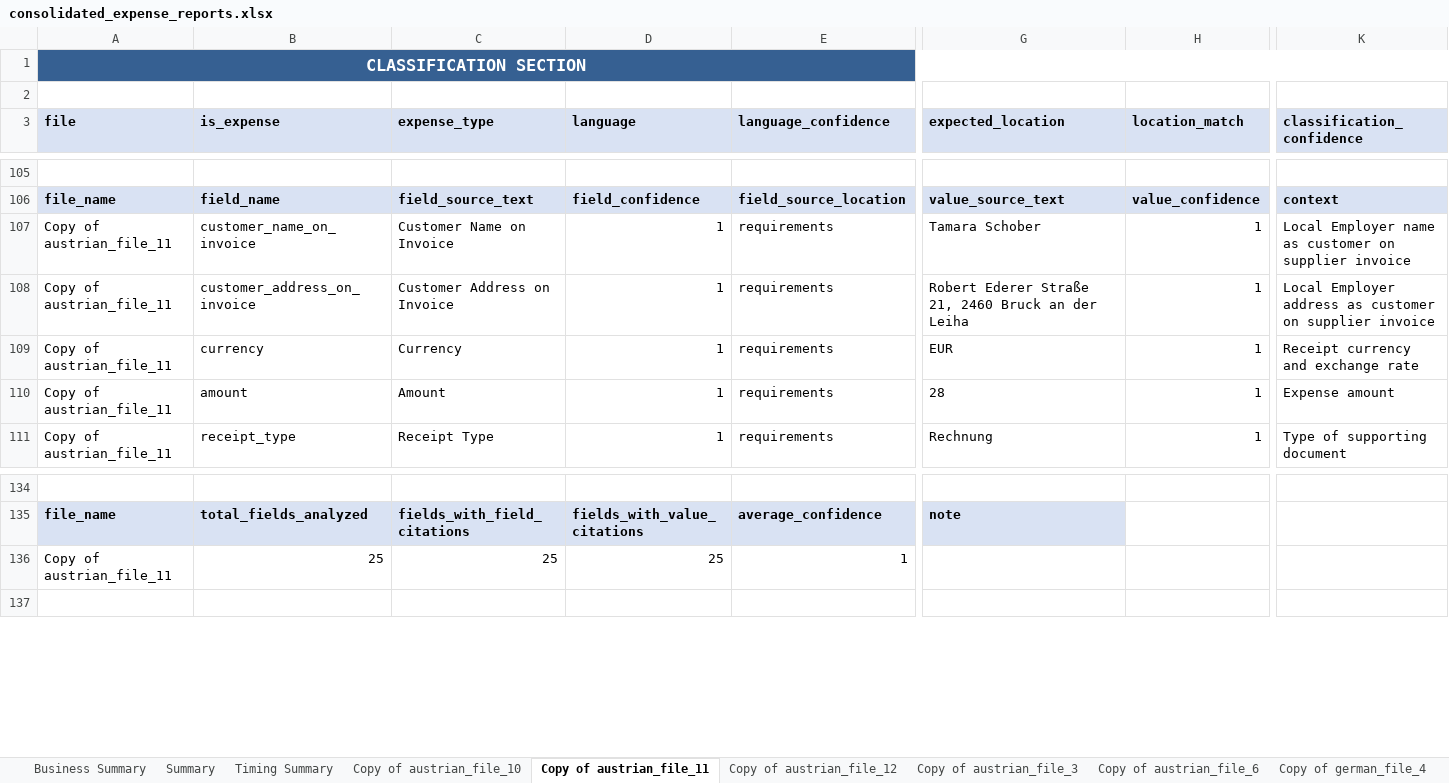
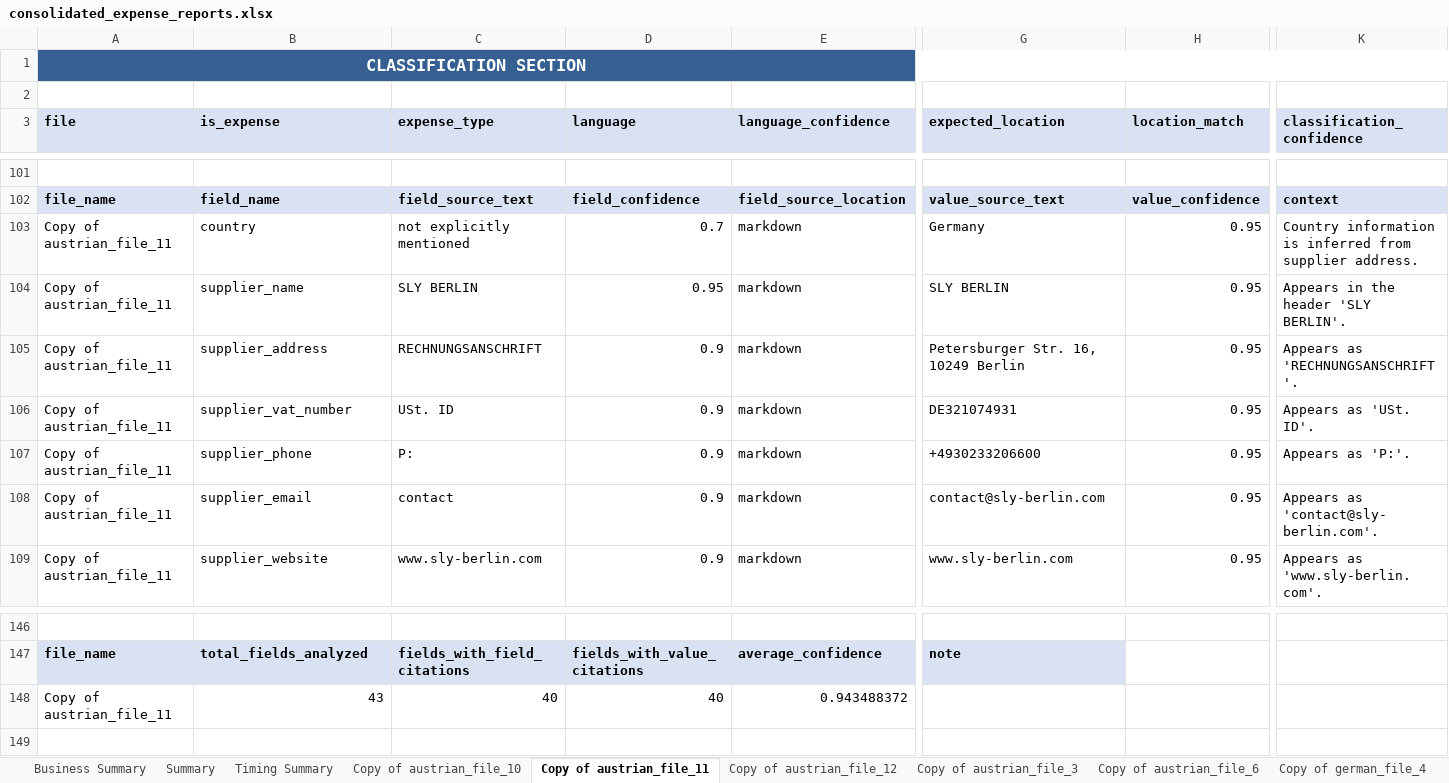
Before and after one commit to Really-Great-Tech/expenses-ai-api-wrapper, an Excel workbook: consolidated_expense_reports.xlsx, sheet Copy of austrian_file_11, drawn as a sheet; only a part is shown, gaps mark what is left out; values as stored, in another font and other column widths than the file's, no borders; removed rows and columns are numbered as before the commit, all else as after; rows hold the shown columns only; the diff covers the shown part only; the diff names each change by its address in the sheet, - before the commit and + after, or states it on an @@ line.

Commit message:
Integrated langfuse traces for agents; added session and userid for filtering and grouping;  langfuse prompt management; added streamlit requirements

```diff
--- a/consolidated_expense_reports.xlsx (sheet Copy of austrian_file_11)
+++ b/consolidated_expense_reports.xlsx (sheet Copy of austrian_file_11)
+row 103: Copy of austrian_file_11 | country | not explicitly mentioned | 0.7 | markdown | Germany | 0.95 | Country information is inferred from supplier address.
-B104 (is_expense): customer_name_on_invoice
+B104 (is_expense): supplier_name
-C104 (expense_type): Customer Name on Invoice
+C104 (expense_type): SLY BERLIN
-D104 (language): 1
+D104 (language): 0.95
-E104:E107 (language_confidence): requirements
+E104:E107 (language_confidence): markdown
-G104 (expected_location): Tamara Schober
+G104 (expected_location): SLY BERLIN
-H104:H107 (location_match): 1
+H104:H107 (location_match): 0.95
-K104 (classification_confidence): Local Employer name as customer on supplier invoice
+K104 (classification_confidence): Appears in the header 'SLY BERLIN'.
-B105 (is_expense): customer_address_on_invoice
+B105 (is_expense): supplier_address
-C105 (expense_type): Customer Address on Invoice
+C105 (expense_type): RECHNUNGSANSCHRIFT
-D105:D107 (language): 1
+D105:D107 (language): 0.9
-G105 (expected_location): Robert Ederer Straße 21, 2460 Bruck an der Leiha
+G105 (expected_location): Petersburger Str. 16, 10249 Berlin
-K105 (classification_confidence): Local Employer address as customer on supplier invoice
+K105 (classification_confidence): Appears as 'RECHNUNGSANSCHRIFT'.
-B106 (is_expense): currency
+B106 (is_expense): supplier_vat_number
-C106 (expense_type): Currency
+C106 (expense_type): USt. ID
-G106 (expected_location): EUR
+G106 (expected_location): DE321074931
-K106 (classification_confidence): Receipt currency and exchange rate
+K106 (classification_confidence): Appears as 'USt. ID'.
-B107 (is_expense): amount
+B107 (is_expense): supplier_phone
-C107 (expense_type): Amount
+C107 (expense_type): P:
-G107 (expected_location): 28
+G107 (expected_location): +4930233206600
-K107 (classification_confidence): Expense amount
+K107 (classification_confidence): Appears as 'P:'.
+row 108: Copy of austrian_file_11 | supplier_email | contact | 0.9 | markdown | contact@sly-berlin.com | 0.95 | Appears as 'contact@sly-berlin.com'.
-B109 (is_expense): receipt_type
+B109 (is_expense): supplier_website
-C109 (expense_type): Receipt Type
+C109 (expense_type): www.sly-berlin.com
-D109 (language): 1
+D109 (language): 0.9
-E109 (language_confidence): requirements
+E109 (language_confidence): markdown
-G109 (expected_location): Rechnung
+G109 (expected_location): www.sly-berlin.com
-H109 (location_match): 1
+H109 (location_match): 0.95
-K109 (classification_confidence): Type of supporting document
+K109 (classification_confidence): Appears as 'www.sly-berlin.com'.
-row 136: Copy of austrian_file_11 | 25 | 25 | 25 | 1
+row 148: Copy of austrian_file_11 | 43 | 40 | 40 | 0.943488372
```
Also changed, not shown: 32 added rows, 22 removed rows, 1 moved row and 210 edited cells elsewhere in this sheet, sheet Copy of italia_file_4, sheet Copy of italia_file_7, sheet Copy of austrian_file_3, sheet Copy of german_file_4, sheet Copy of austrian_file_6, sheet Copy of swiss_file_8, 10 more sheets, 44 other files.
